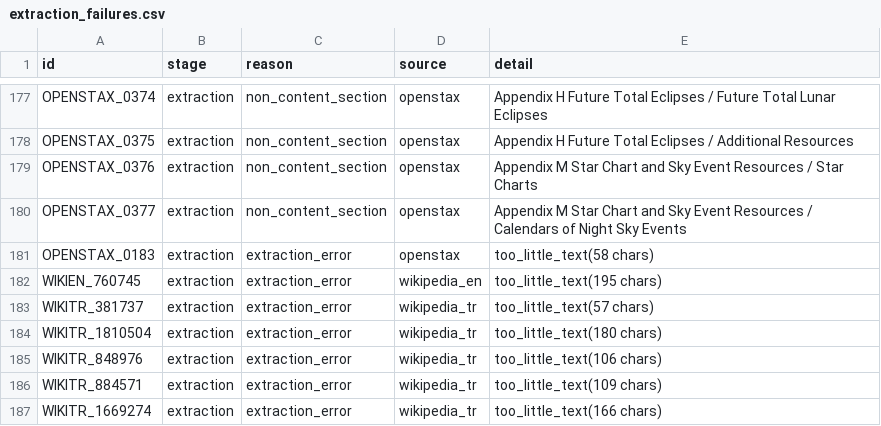
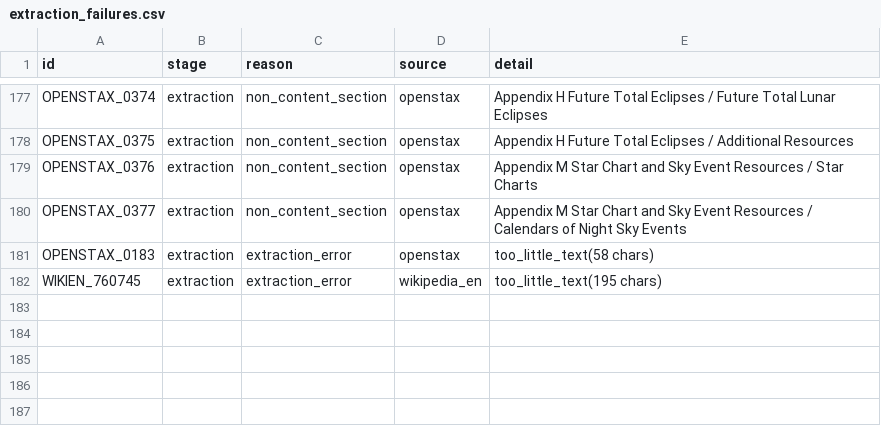
Before and after one commit to gedag/AstroTutor-AI, a CSV file: reports/extraction_failures.csv, drawn as a sheet; only a part is shown, gaps mark what is left out.

```diff
--- a/reports/extraction_failures.csv
+++ b/reports/extraction_failures.csv
@@ -182,6 +182 @@ OPENSTAX_0183,extraction,extraction_error,openstax,too_little_text(58 chars)
 WIKIEN_760745,extraction,extraction_error,wikipedia_en,too_little_text(195 chars)
-WIKITR_381737,extraction,extraction_error,wikipedia_tr,too_little_text(57 chars)
-WIKITR_1810504,extraction,extraction_error,wikipedia_tr,too_little_text(180 chars)
-WIKITR_848976,extraction,extraction_error,wikipedia_tr,too_little_text(106 chars)
-WIKITR_884571,extraction,extraction_error,wikipedia_tr,too_little_text(109 chars)
-WIKITR_1669274,extraction,extraction_error,wikipedia_tr,too_little_text(166 chars)
```
Also changed, not shown: reports/qc/corpus_review.csv, reports/source_inventory.csv, 47 other files.
